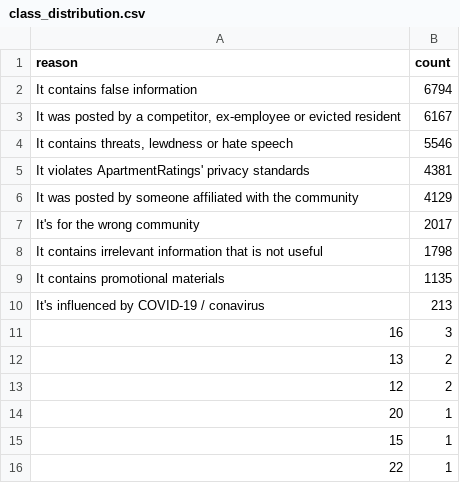
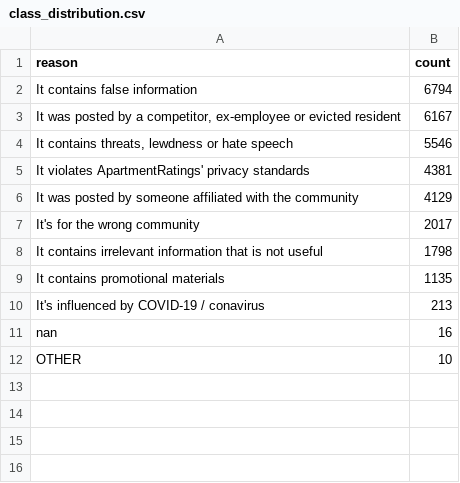
Before and after one commit to itingtseng/ai-review-moderation, a CSV file: reports/insights/class_distribution.csv, drawn as a sheet; removed rows and columns are numbered as before the commit, all else as after; the diff names each change by its address in the sheet, - before the commit and + after, or states it on an @@ line.

```diff
--- a/reports/insights/class_distribution.csv
+++ b/reports/insights/class_distribution.csv
-row 11: 16 | 3
-row 12: 13 | 2
-row 13: 12 | 2
-row 14: 20 | 1
-row 15: 15 | 1
-row 16: 22 | 1
+row 11: nan | 16
+row 12: OTHER | 10
```
Also changed, not shown: reports/insights/high_risk_complexes.csv, reports/insights/top_terms_per_reason.csv, 21 other files.
